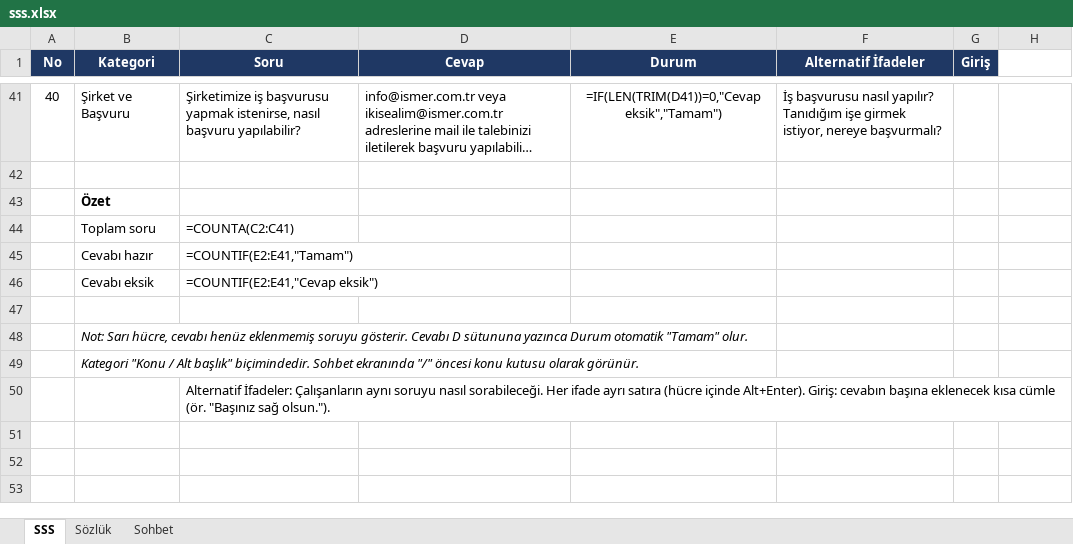
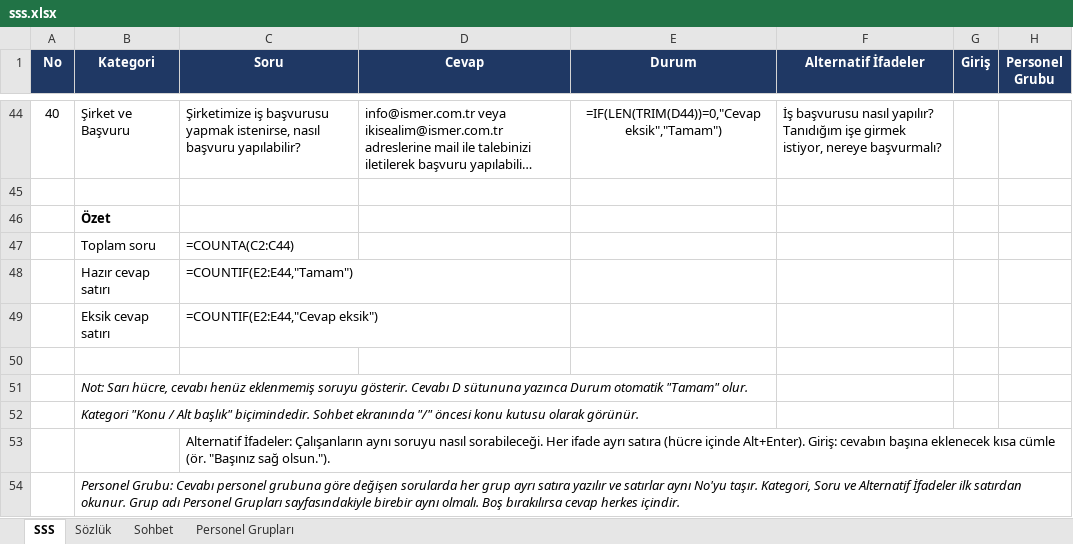
Before and after one commit to Kcbleu/ismer-ik-asistan, an Excel workbook: data/sss.xlsx, sheet SSS, drawn as a sheet; only a part is shown, gaps mark what is left out; long unchanged cells end in …; values as stored, in another font and other column widths than the file's, no borders; formulas without a stored value are shown as written; removed rows and columns are numbered as before the commit, all else as after; the diff covers the shown part only; the diff names each change by its address in the sheet, - before the commit and + after, or states it on an @@ line.

```diff
--- a/data/sss.xlsx (sheet SSS)
+++ b/data/sss.xlsx (sheet SSS)
+sheet tab: Personel Grupları
-H1: (empty)
+H1: Personel Grubu
-H1 fill: none
+H1 fill: #1F3864
-E44 (Durum): =IF(LEN(TRIM(D41))=0,"Cevap eksik","Tamam")
+E44 (Durum): =IF(LEN(TRIM(D44))=0,"Cevap eksik","Tamam")
-C47 (Soru): =COUNTA(C2:C41)
+C47 (Soru): =COUNTA(C2:C44)
-row 45:  | Cevabı hazır | =COUNTIF(E2:E41,"Tamam")
-row 46:  | Cevabı eksik | =COUNTIF(E2:E41,"Cevap eksik")
+row 48:  | Hazır cevap satırı | =COUNTIF(E2:E44,"Tamam")
+row 49:  | Eksik cevap satırı | =COUNTIF(E2:E44,"Cevap eksik")
+row 54:  | Personel Grubu: Cevabı personel grubuna göre değişen sorularda her grup ayrı satıra yazılır ve satırlar aynı No'yu taşır. Kategori, Soru ve Alternatif İfadeler ilk satırdan okunur. Grup adı Personel Grupları sayfasındakiyle birebir aynı olmalı. Boş bırakılırsa cevap herkes içindir.
```
Also changed, not shown: 3 added rows and 26 edited cells elsewhere in this sheet, sheet Sözlük, sheet Sohbet, data/test_sorular.xlsx, 13 other files.
